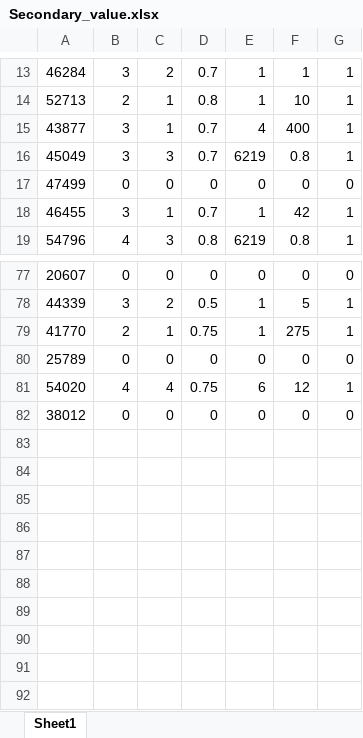
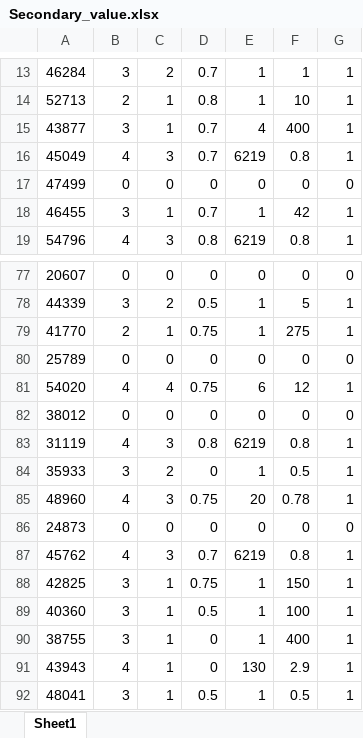
Before and after one commit to JohnW9/Space-EVDT, an Excel workbook: Code/Data/Secondary_value.xlsx, sheet Sheet1, drawn as a sheet; only a part is shown, gaps mark what is left out; values as stored, in another font and other column widths than the file's, no borders; the diff names each change by its address in the sheet, - before the commit and + after, or states it on an @@ line.

Commit message:
small corrections on sat value

```diff
--- a/Code/Data/Secondary_value.xlsx (sheet Sheet1)
+++ b/Code/Data/Secondary_value.xlsx (sheet Sheet1)
-B16: 3
+B16: 4
+row 83: 31119 | 4 | 3 | 0.8 | 6219 | 0.8 | 1
+row 84: 35933 | 3 | 2 | 0 | 1 | 0.5 | 1
+row 85: 48960 | 4 | 3 | 0.75 | 20 | 0.78 | 1
+row 86: 24873 | 0 | 0 | 0 | 0 | 0 | 0
+row 87: 45762 | 4 | 3 | 0.7 | 6219 | 0.8 | 1
+row 88: 42825 | 3 | 1 | 0.75 | 1 | 150 | 1
+row 89: 40360 | 3 | 1 | 0.5 | 1 | 100 | 1
+row 90: 38755 | 3 | 1 | 0 | 1 | 400 | 1
+row 91: 43943 | 4 | 1 | 0 | 130 | 2.9 | 1
+row 92: 48041 | 3 | 1 | 0.5 | 1 | 0.5 | 1
```
Also changed, not shown: 6 other files.
